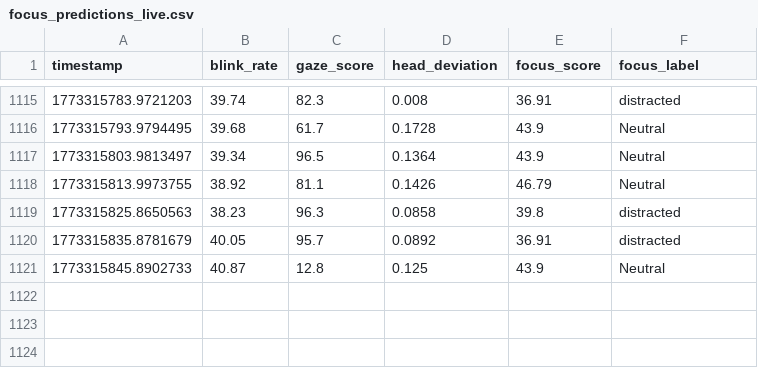
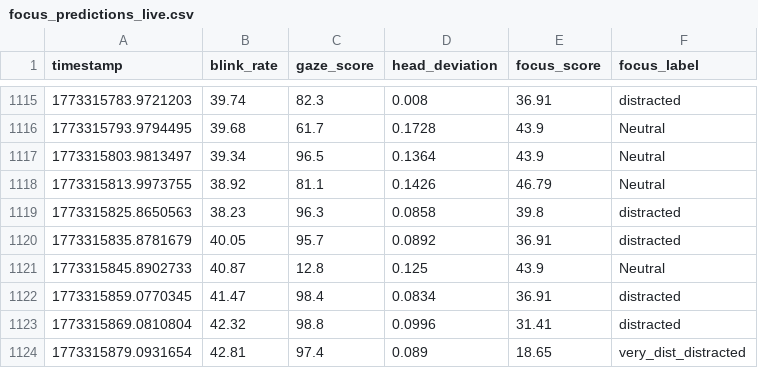
Before and after one commit to Dalmas-Omukaga/sync-flow, a CSV file: data/live/focus_predictions_live.csv, drawn as a sheet; only a part is shown, gaps mark what is left out; the diff names each change by its address in the sheet, - before the commit and + after, or states it on an @@ line.

Commit message:
sync: 1773315889

```diff
--- a/data/live/focus_predictions_live.csv
+++ b/data/live/focus_predictions_live.csv
+row 1122: 1773315859.0770345 | 41.47 | 98.4 | 0.0834 | 36.91 | distracted
+row 1123: 1773315869.0810804 | 42.32 | 98.8 | 0.0996 | 31.41 | distracted
+row 1124: 1773315879.0931654 | 42.81 | 97.4 | 0.089 | 18.65 | very_dist_distracted
```
